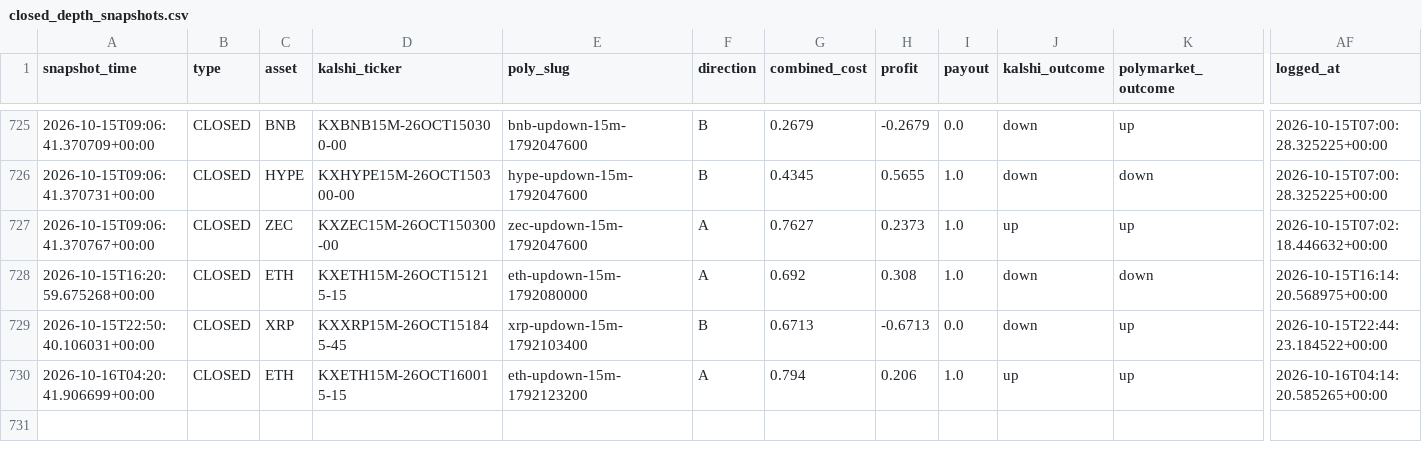
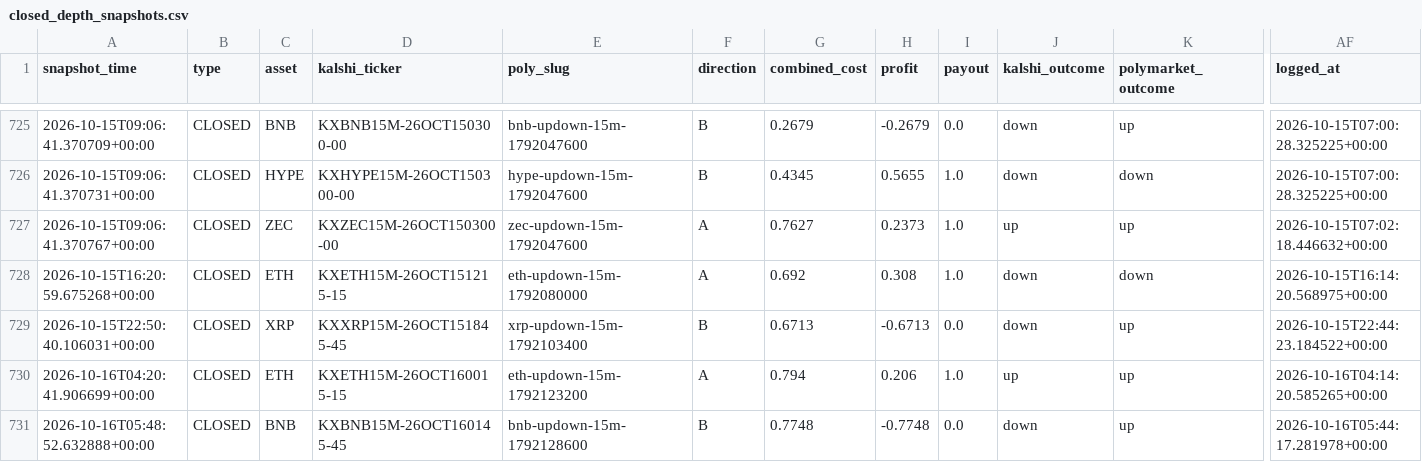
Before and after one commit to Prinxe-crypto/gap-maker-depth-monitor, a CSV file: closed_depth_snapshots.csv, drawn as a sheet; only a part is shown, gaps mark what is left out; rows hold the shown columns only; the diff names each change by its address in the sheet, - before the commit and + after, or states it on an @@ line.

```diff
--- a/closed_depth_snapshots.csv
+++ b/closed_depth_snapshots.csv
+row 731: 2026-10-16T05:48:52.632888+00:00 | CLOSED | BNB | KXBNB15M-26OCT160145-45 | bnb-updown-15m-1792128600 | B | 0.7748 | -0.7748 | 0.0 | down | up | 2026-10-16T05:44:17.281978+00:00
```
Also changed, not shown: 2 other files.
